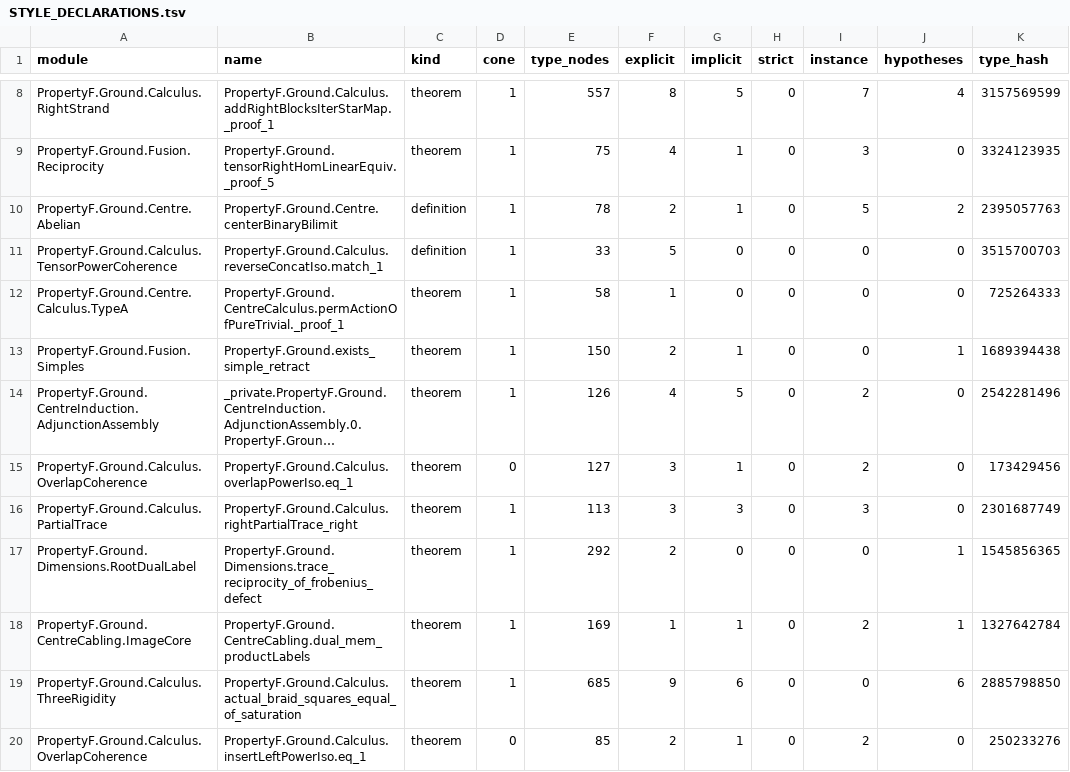
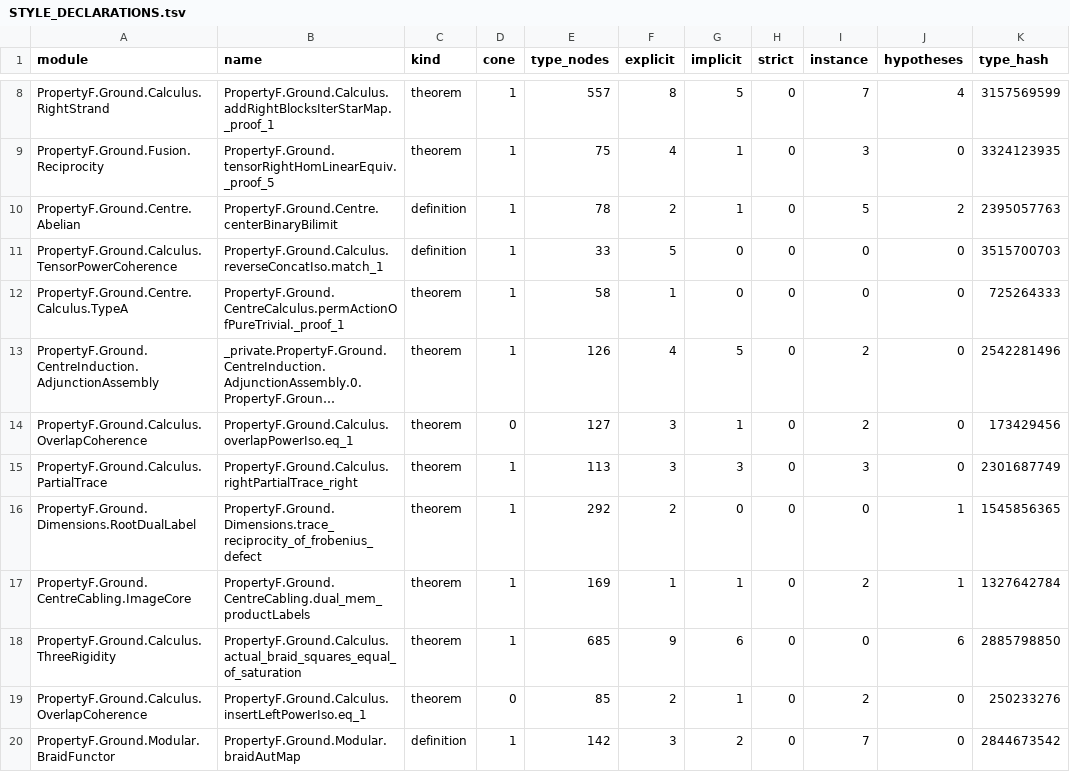
Before and after one commit to project-numina/mtc, a TSV file: STYLE_DECLARATIONS.tsv, drawn as a sheet; only a part is shown, gaps mark what is left out; the shorter side is filled out with more unchanged rows; long unchanged cells end in …; removed rows and columns are numbered as before the commit, all else as after; the diff covers the shown part only; the diff names each change by its address in the sheet, - before the commit and + after, or states it on an @@ line.

```diff
--- a/STYLE_DECLARATIONS.tsv
+++ b/STYLE_DECLARATIONS.tsv
-row 13: PropertyF.Ground.Fusion.Simples | PropertyF.Ground.exists_simple_retract | theorem | 1 | 150 | 2 | 1 | 0 | 0 | 1 | 1689394438
```
Also changed, not shown: 11 added rows, 4 removed rows and 12 edited cells elsewhere in this file, STYLE_FILES.tsv, 2 other files.
